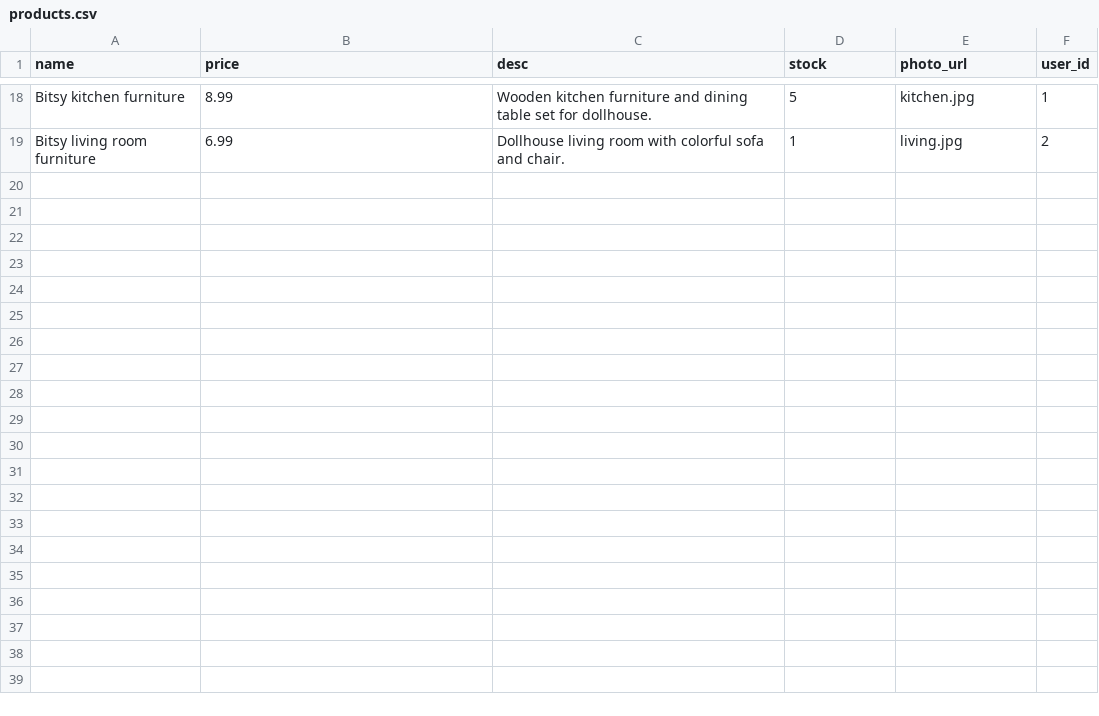
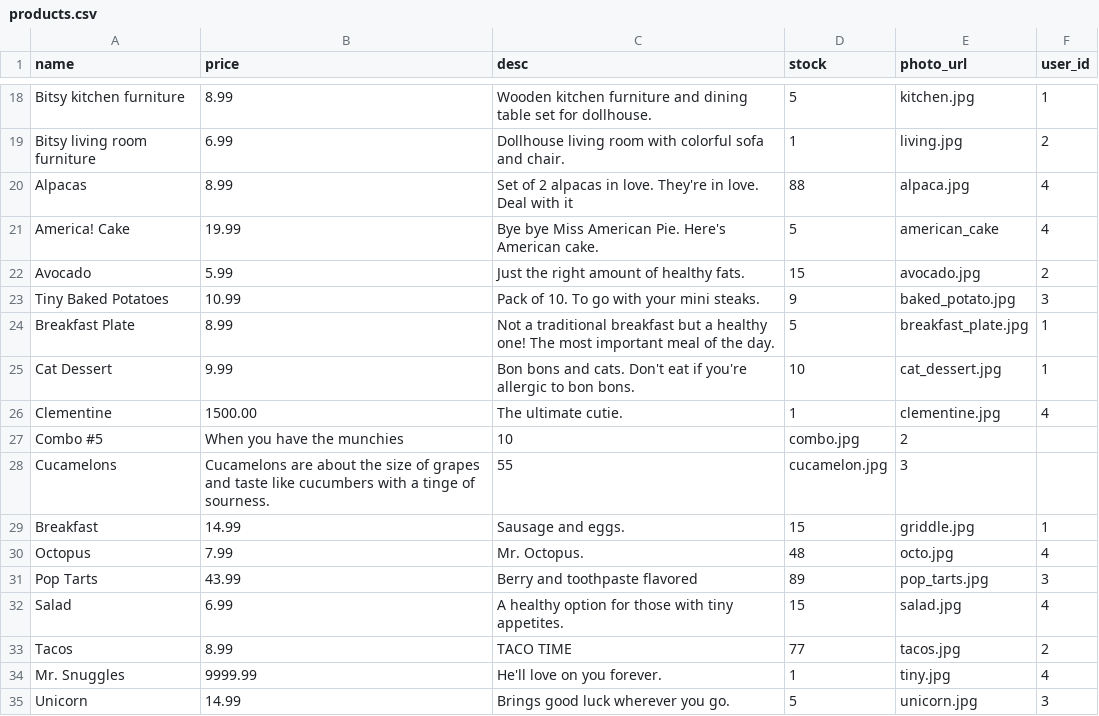
Before and after one commit to vikshab/C3Projects--bEtsy, a CSV file: db/products.csv, drawn as a sheet; only a part is shown, gaps mark what is left out; the diff names each change by its address in the sheet, - before the commit and + after, or states it on an @@ line.

Commit message:
added more products, seeded them and added reviews

```diff
--- a/db/products.csv
+++ b/db/products.csv
+row 20: Alpacas | 8.99 | Set of 2 alpacas in love. They're in love. Deal with it | 88 | alpaca.jpg | 4
+row 21: America! Cake | 19.99 | Bye bye Miss American Pie. Here's American cake. | 5 | american_cake | 4
+row 22: Avocado | 5.99 | Just the right amount of healthy fats. | 15 | avocado.jpg | 2
+row 23: Tiny Baked Potatoes | 10.99 | Pack of 10. To go with your mini steaks. | 9 | baked_potato.jpg | 3
+row 24: Breakfast Plate | 8.99 | Not a traditional breakfast but a healthy one! The most important meal of the day. | 5 | breakfast_plate.jpg | 1
+row 25: Cat Dessert | 9.99 | Bon bons and cats. Don't eat if you're allergic to bon bons. | 10 | cat_dessert.jpg | 1
+row 26: Clementine | 1500.00 | The ultimate cutie. | 1 | clementine.jpg | 4
+row 27: Combo #5 | When you have the munchies | 10 | combo.jpg | 2
+row 28: Cucamelons | Cucamelons are about the size of grapes and taste like cucumbers with a tinge of sourness. | 55 | cucamelon.jpg | 3
+row 29: Breakfast | 14.99 | Sausage and eggs. | 15 | griddle.jpg | 1
+row 30: Octopus | 7.99 | Mr. Octopus. | 48 | octo.jpg | 4
+row 31: Pop Tarts | 43.99 | Berry and toothpaste flavored | 89 | pop_tarts.jpg | 3
+row 32: Salad | 6.99 | A healthy option for those with tiny appetites. | 15 | salad.jpg | 4
+row 33: Tacos | 8.99 | TACO TIME | 77 | tacos.jpg | 2
+row 34: Mr. Snuggles | 9999.99 | He'll love on you forever. | 1 | tiny.jpg | 4
+row 35: Unicorn | 14.99 | Brings good luck wherever you go. | 5 | unicorn.jpg | 3
```
Also changed, not shown: db/reviews.csv, 19 other files.
